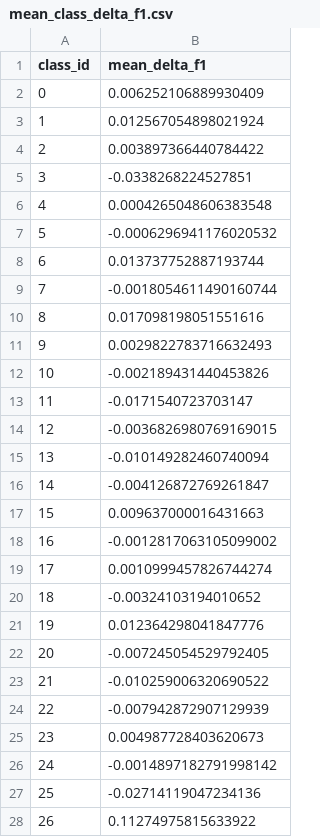
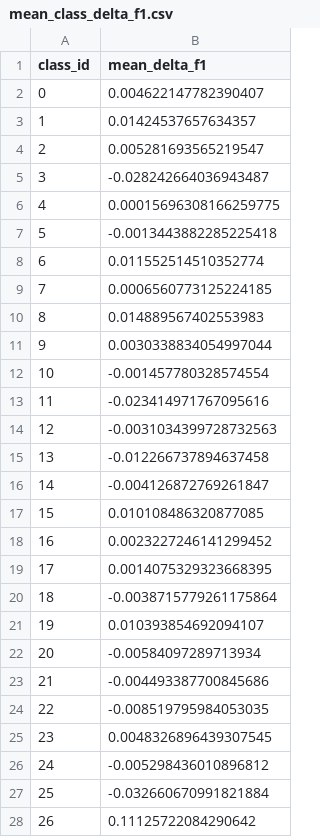
Before and after one commit to MrShu86/Fine-grained-Chinese-dish-recognition-on-CNFOOD-241, a CSV file: results/significance/mean_class_delta_f1.csv, drawn as a sheet; only a part is shown; the diff covers the shown part only.

```diff
--- a/results/significance/mean_class_delta_f1.csv
+++ b/results/significance/mean_class_delta_f1.csv
@@ -1,28 +1,28 @@
 class_id,mean_delta_f1
-0,0.006252106889930409
-1,0.012567054898021924
-2,0.003897366440784422
-3,-0.0338268224527851
-4,0.0004265048606383548
-5,-0.0006296941176020532
-6,0.013737752887193744
-7,-0.0018054611490160744
-8,0.017098198051551616
-9,0.0029822783716632493
-10,-0.002189431440453826
-11,-0.0171540723703147
-12,-0.0036826980769169015
-13,-0.010149282460740094
+0,0.004622147782390407
+1,0.01424537657634357
+2,0.005281693565219547
+3,-0.028242664036943487
+4,0.00015696308166259775
+5,-0.0013443882285225418
+6,0.011552514510352774
+7,0.0006560773125224185
+8,0.014889567402553983
+9,0.0030338834054997044
+10,-0.001457780328574554
+11,-0.023414971767095616
+12,-0.0031034399728732563
+13,-0.012266737894637458
 14,-0.004126872769261847
-15,0.009637000016431663
-16,-0.0012817063105099002
-17,0.0010999457826744274
-18,-0.00324103194010652
-19,0.012364298041847776
-20,-0.007245054529792405
-21,-0.010259006320690522
-22,-0.007942872907129939
-23,0.004987728403620673
-24,-0.0014897182791998142
-25,-0.02714119047234136
-26,0.11274975815633922
+15,0.010108486320877085
+16,0.0023227246141299452
+17,0.0014075329323668395
+18,-0.0038715779261175864
+19,0.010393854692094107
+20,-0.00584097289713934
+21,-0.004493387700845686
+22,-0.008519795984053035
+23,0.0048326896439307545
+24,-0.005298436010896812
+25,-0.032660670991821884
+26,0.11125722084290642
```
Also changed, not shown: 168 edited cells elsewhere in this file, results/repeated_runs/per_seed_eval/best_fullseed42/classification_report.csv, results/repeated_runs/repeated_runs_per_seed_metrics.csv, 49 other files.
